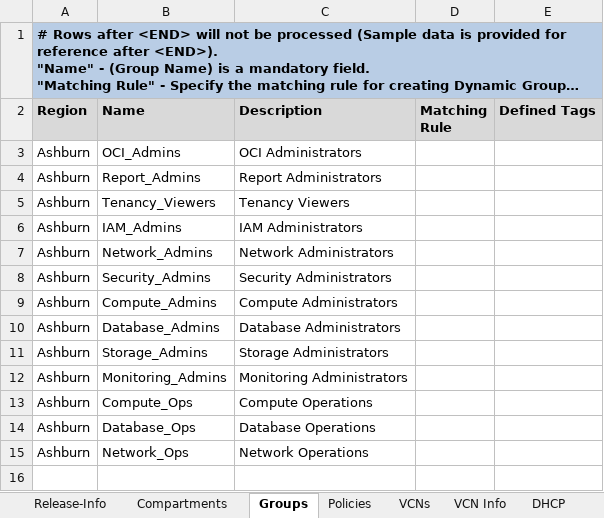
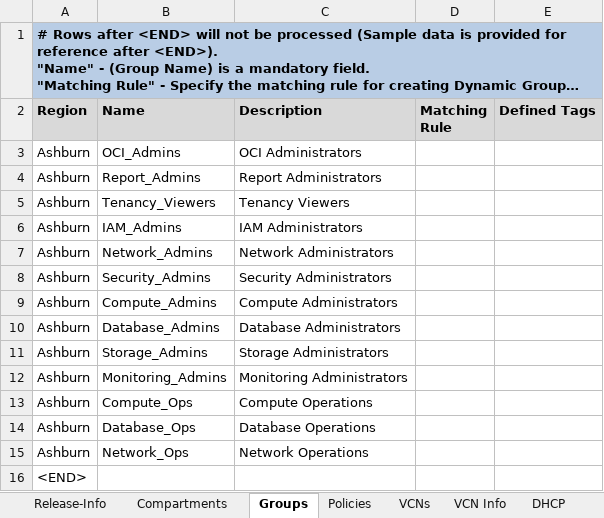
Before and after one commit to oracle-devrel/cd3-automation-toolkit, an Excel workbook: oci_tenancy/SetUpOCI_Via_TF/example/CD3-mvt-template.xlsx, sheet Groups, drawn as a sheet; long unchanged cells end in …; values as stored, in another font and other column widths than the file's, no borders; the diff names each change by its address in the sheet, - before the commit and + after, or states it on an @@ line.

```diff
--- a/oci_tenancy/SetUpOCI_Via_TF/example/CD3-mvt-template.xlsx (sheet Groups)
+++ b/oci_tenancy/SetUpOCI_Via_TF/example/CD3-mvt-template.xlsx (sheet Groups)
+row 16: <END>
```
Also changed, not shown: oci_tenancy/SetUpOCI_Via_TF/example/CD3-EN-template.xlsx, oci_tenancy/SetUpOCI_Via_TF/example/CD3-template.xlsx.
